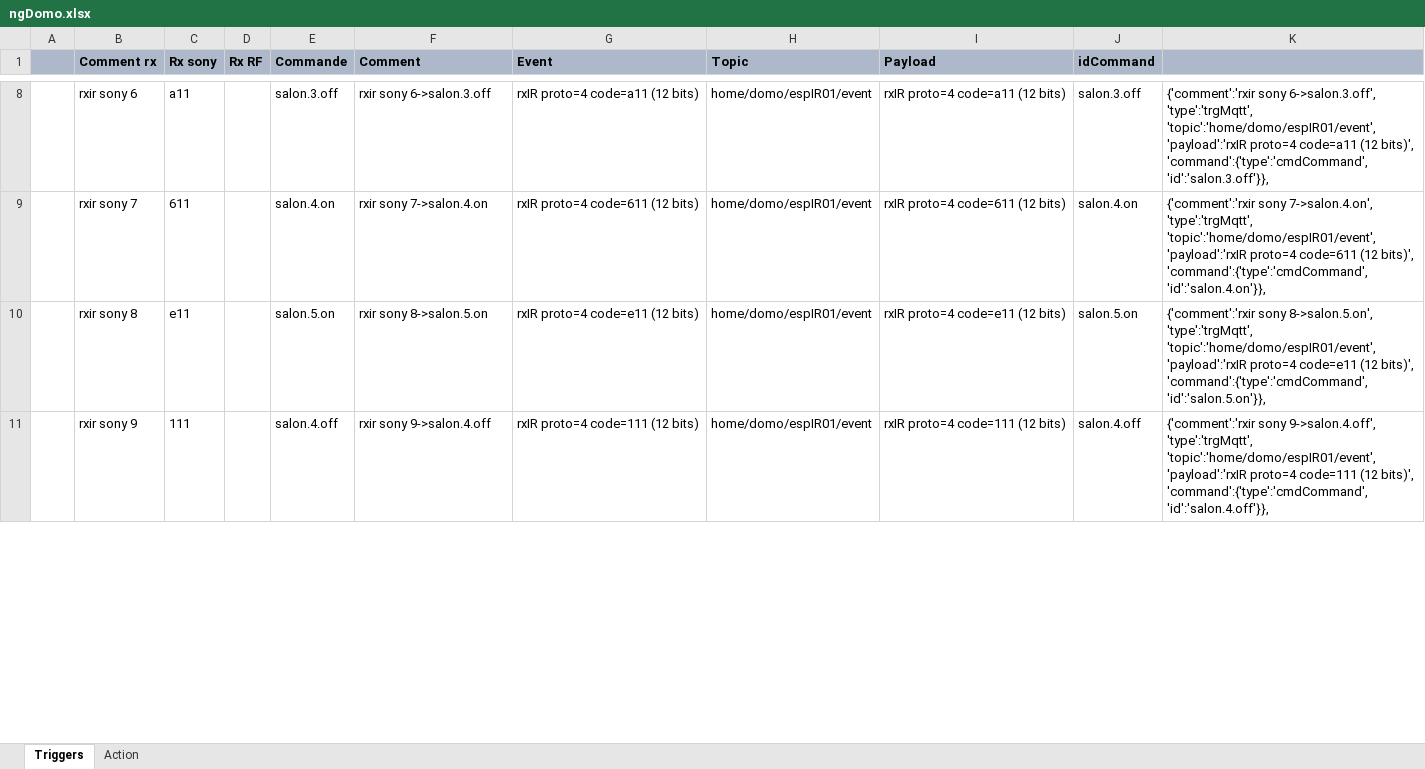
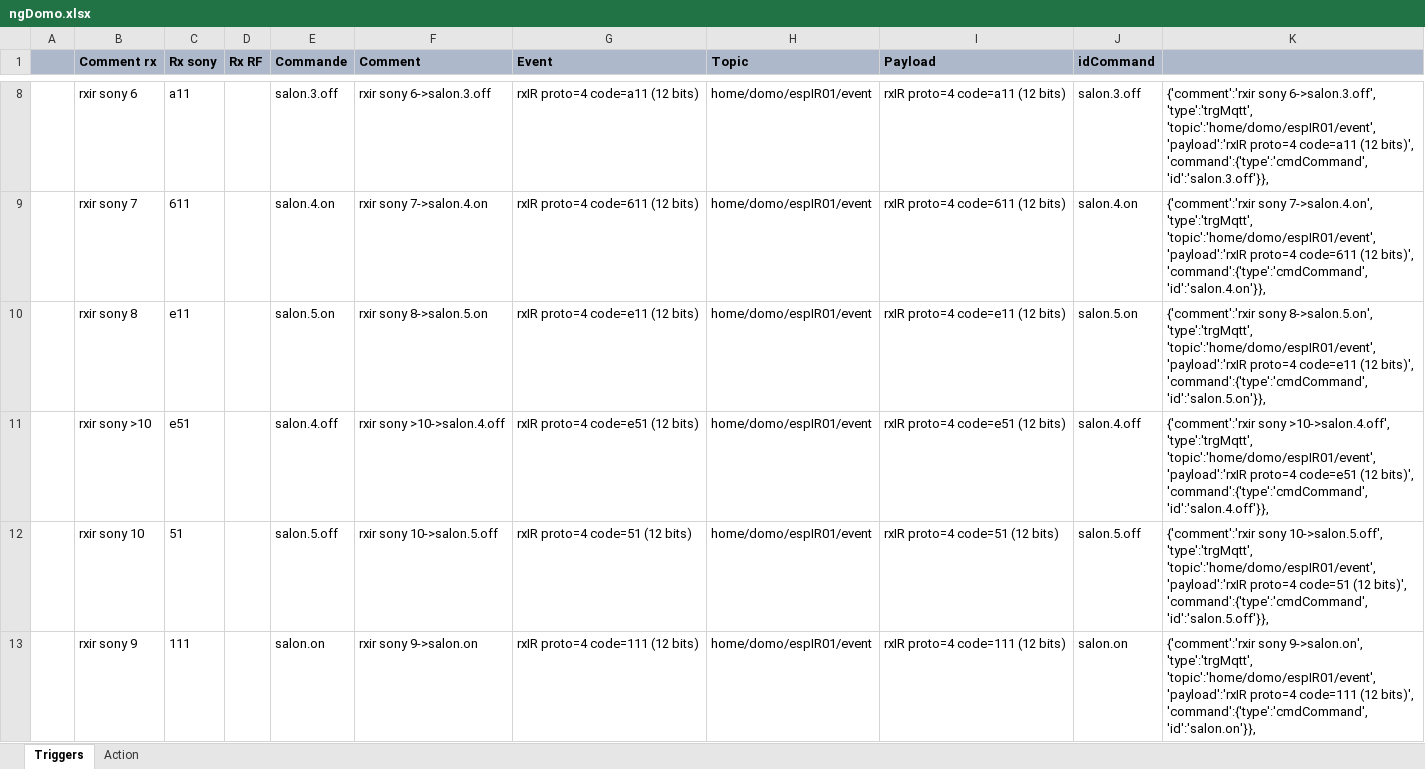
Before and after one commit to thunderace/domo-app, an Excel workbook: src/ngDomo.xlsx, sheet Triggers, drawn as a sheet; only a part is shown, gaps mark what is left out; values as stored, in another font and other column widths than the file's, no borders; addresses are those after the commit; the diff covers the shown part only; the diff names each change by its address in the sheet, - before the commit and + after, or states it on an @@ line.

```diff
--- a/src/ngDomo.xlsx (sheet Triggers)
+++ b/src/ngDomo.xlsx (sheet Triggers)
+row 11:  | rxir sony >10 | e51 |  | salon.4.off | rxir sony >10->salon.4.off | rxIR proto=4 code=e51 (12 bits) | home/domo/espIR01/event | rxIR proto=4 code=e51 (12 bits) | salon.4.off | {'comment':'rxir sony >10->salon.4.off', 'type':'trgMqtt', 'topic':'home/domo/espIR01/event', 'payload':'rxIR proto=4 code=e51 (12 bits)', 'command':{'type':'cmdCommand', 'id':'salon.4.off'}},
+row 12:  | rxir sony 10 | 51 |  | salon.5.off | rxir sony 10->salon.5.off | rxIR proto=4 code=51 (12 bits) | home/domo/espIR01/event | rxIR proto=4 code=51 (12 bits) | salon.5.off | {'comment':'rxir sony 10->salon.5.off', 'type':'trgMqtt', 'topic':'home/domo/espIR01/event', 'payload':'rxIR proto=4 code=51 (12 bits)', 'command':{'type':'cmdCommand', 'id':'salon.5.off'}},
-E13 (Commande): salon.4.off
+E13 (Commande): salon.on
-F13 (Comment): rxir sony 9->salon.4.off
+F13 (Comment): rxir sony 9->salon.on
-J13 (idCommand): salon.4.off
+J13 (idCommand): salon.on
-K13: {'comment':'rxir sony 9->salon.4.off', 'type':'trgMqtt', 'topic':'home/domo/espIR01/event', 'payload':'rxIR proto=4 code=111 (12 bits)', 'command':{'type':'cmdCommand', 'id':'salon.4.off'}},
+K13: {'comment':'rxir sony 9->salon.on', 'type':'trgMqtt', 'topic':'home/domo/espIR01/event', 'payload':'rxIR proto=4 code=111 (12 bits)', 'command':{'type':'cmdCommand', 'id':'salon.on'}},
```
Also changed, not shown: 73 edited cells elsewhere in this sheet, sheet Action, formulas that keep their value.
